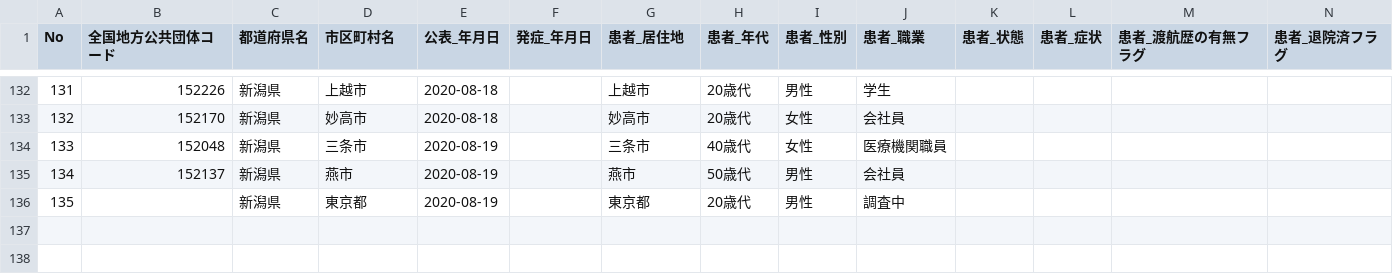
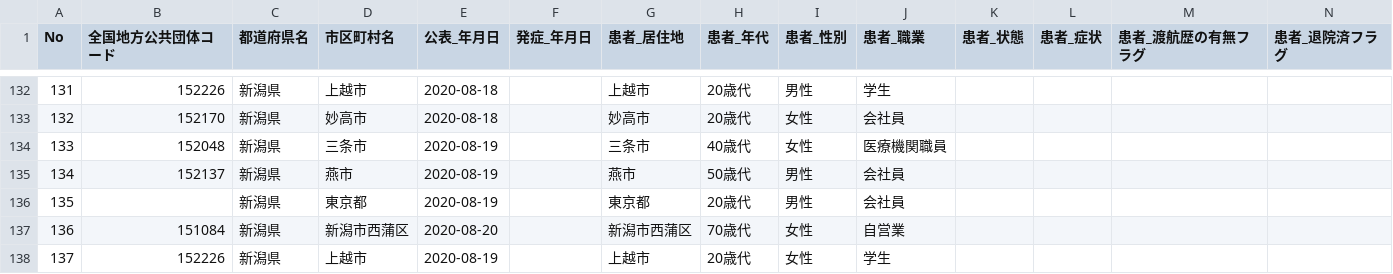
Before and after one commit to CodeForNiigata/covid19-data-niigata, a CSV file: dist/csv/150002_niigata_covid19_patients.csv, drawn as a sheet; only a part is shown, gaps mark what is left out; rows hold the shown columns only; the diff names each change by its address in the sheet, - before the commit and + after, or states it on an @@ line.

```diff
--- a/dist/csv/150002_niigata_covid19_patients.csv
+++ b/dist/csv/150002_niigata_covid19_patients.csv
-J136 (患者_職業): 調査中
+J136 (患者_職業): 会社員
+row 137: 136 | 151084 | 新潟県 | 新潟市西蒲区 | 2020-08-20 |  | 新潟市西蒲区 | 70歳代 | 女性 | 自営業
+row 138: 137 | 152226 | 新潟県 | 上越市 | 2020-08-19 |  | 上越市 | 20歳代 | 女性 | 学生
```
Also changed, not shown: dist/csv/150002_niigata_covid19_confirm_negative.csv, dist/csv/150002_niigata_covid19_test_count.csv, 5 other files.
